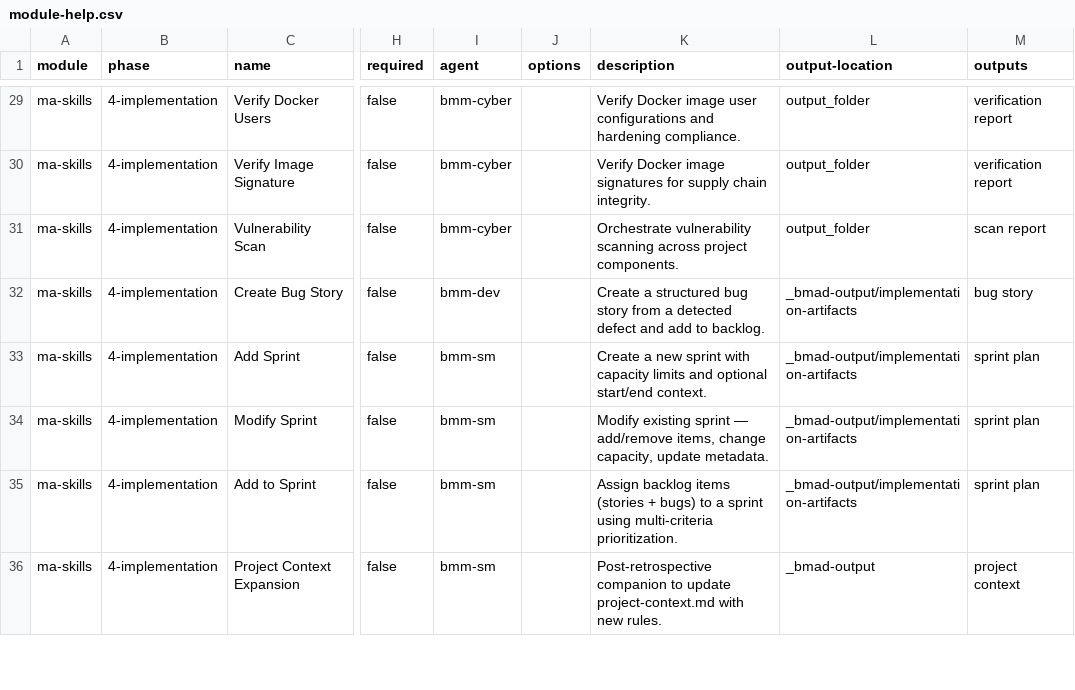
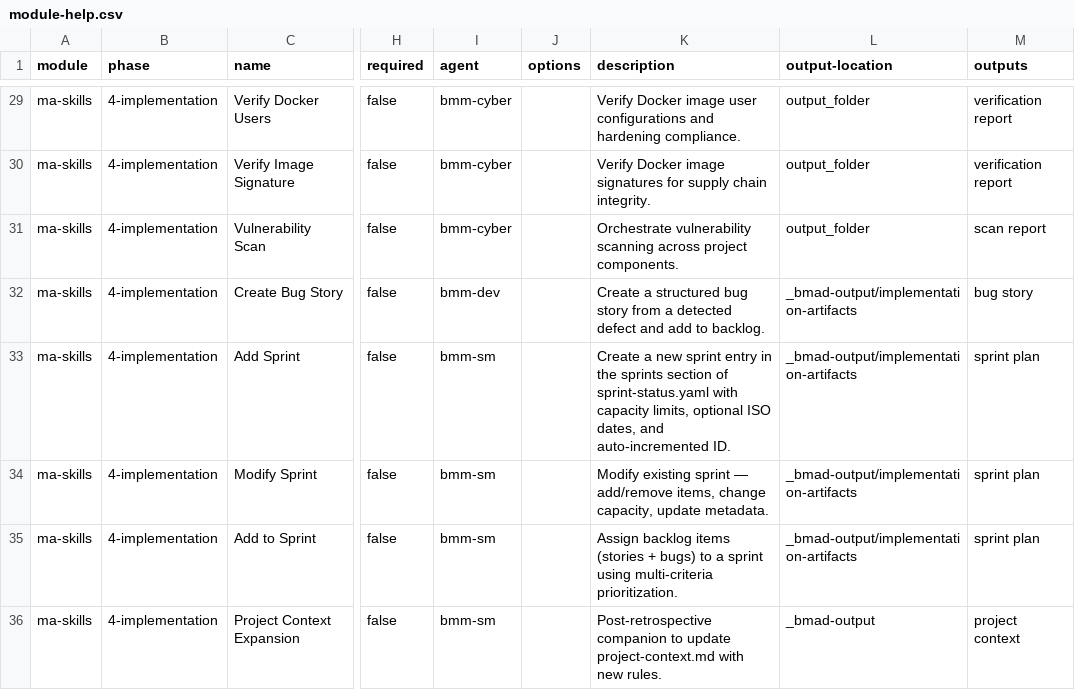
Before and after one commit to mayafit/AI_Agents, a CSV file: lib/bmad-extension/module-help.csv, drawn as a sheet; only a part is shown, gaps mark what is left out; the diff names each change by its address in the sheet, - before the commit and + after, or states it on an @@ line.

```diff
--- a/lib/bmad-extension/module-help.csv
+++ b/lib/bmad-extension/module-help.csv
-K33 (description): …new sprint with capacity limits and optional start/end context.
+K33 (description): …new sprint entry in the sprints section of sprint-status.yaml with capacity limits, optional ISO dates, and auto-incremented ID.
```
Also changed, not shown: 6 other files.
